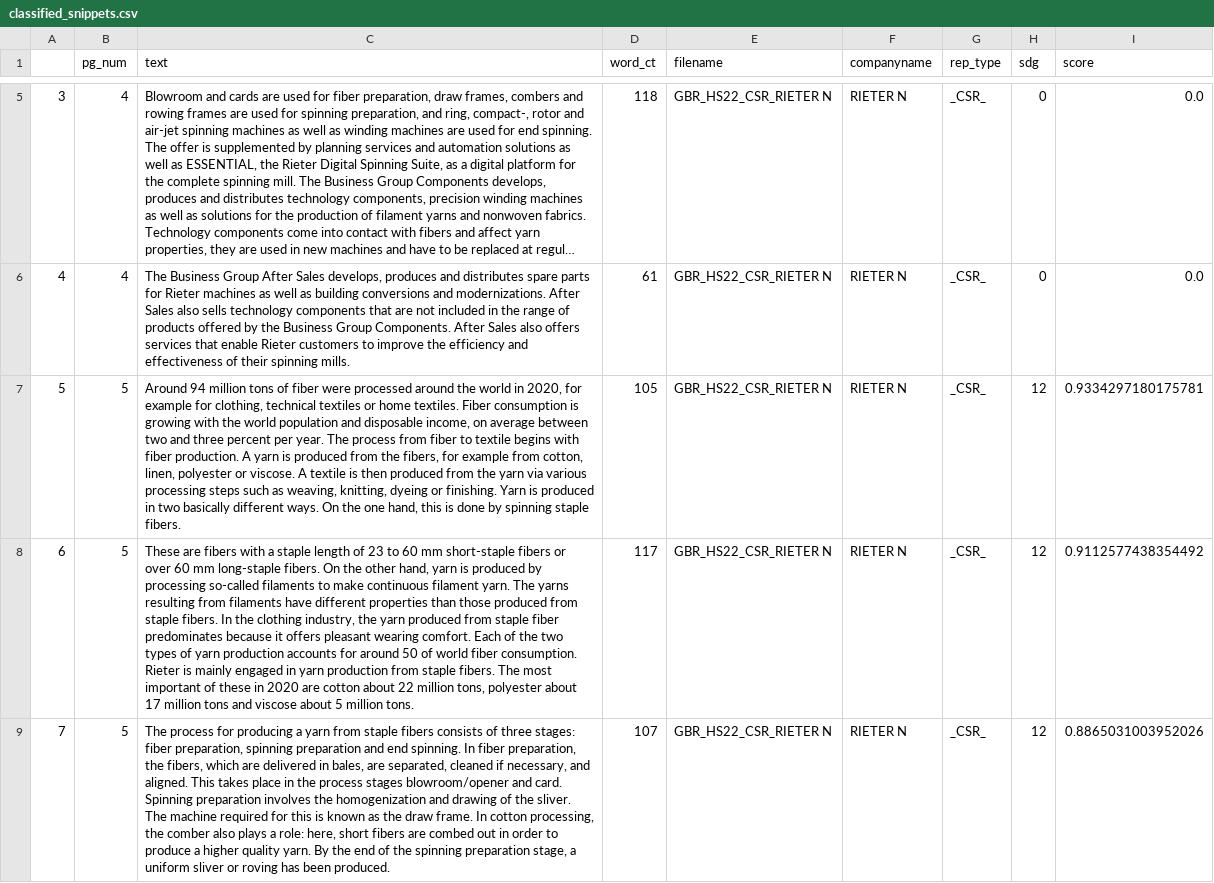
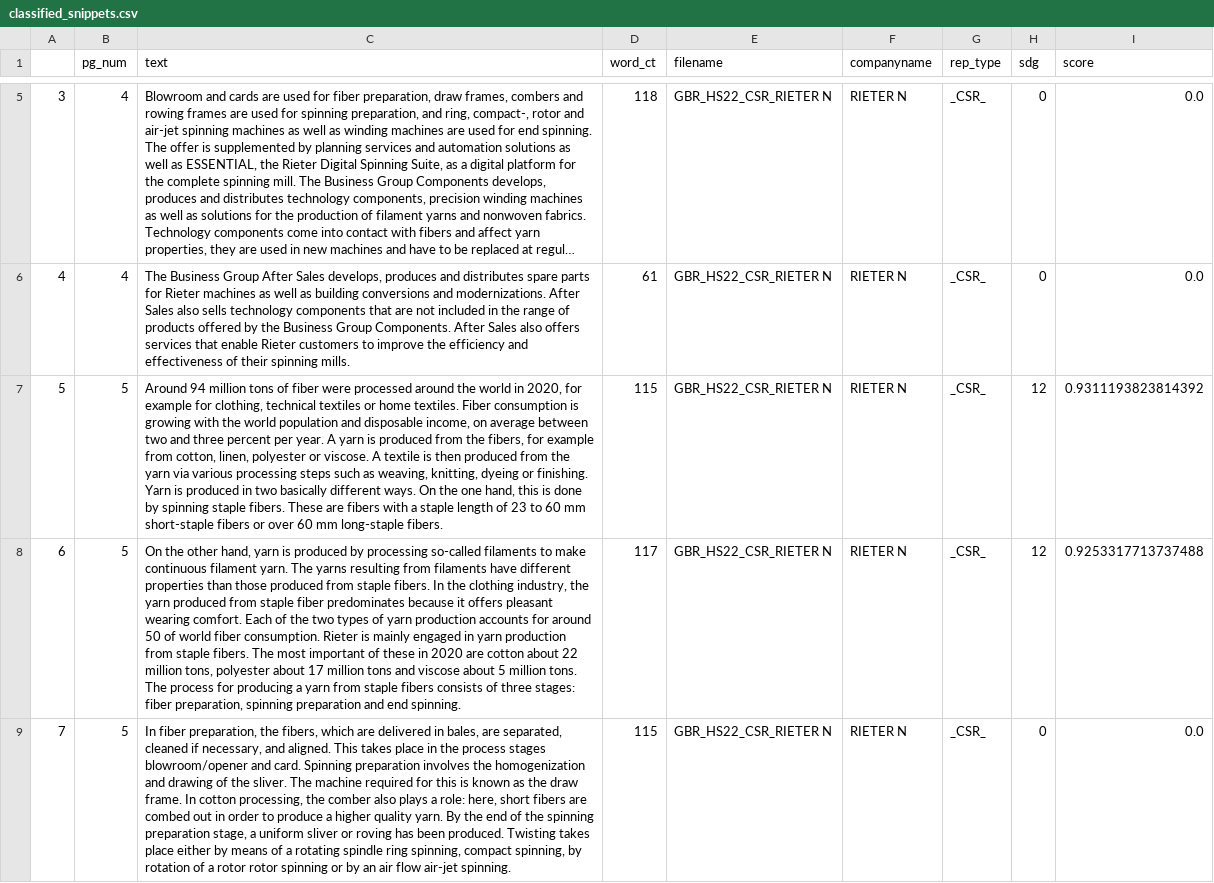
Before and after one commit to aniskafranke/SDG_SpoMo_CD, a CSV file: data/storage/classified_snippets.csv, drawn as a sheet; only a part is shown, gaps mark what is left out; long unchanged cells end in …; the diff covers the shown part only; the diff names each change by its address in the sheet, - before the commit and + after, or states it on an @@ line.

```diff
--- a/data/storage/classified_snippets.csv
+++ b/data/storage/classified_snippets.csv
-C7 (text): …per year. The process from fiber to textile begins with fiber production. A yarn is produced from the fibers, for example from cotton, linen, polyester or viscose. A textile is then produced from the yarn via various processing steps such as weaving, knitting, dyeing or finishing. Yarn is produced in two basically different ways. On the one hand, this is done by spinning staple fibers.
+C7 (text): …per year. A yarn is produced from the fibers, for example from cotton, linen, polyester or viscose. A textile is then produced from the yarn via various processing steps such as weaving, knitting, dyeing or finishing. Yarn is produced in two basically different ways. On the one hand, this is done by spinning staple fibers. These are fibers with a staple length of 23 to 60 mm short-staple fibers or over 60 mm long-staple fibers.
-D7 (word_ct): 105
+D7 (word_ct): 115
-I7 (score): 0.9334297180175781
+I7 (score): 0.9311193823814392
-C8 (text): These are fibers with a staple length of 23 to 60 mm short-staple fibers or over 60 mm long-staple fibers. On the other hand, yarn is produced by processing so-called filaments to make continuous filament yarn. The yarns resulting from filaments have different properties than those produced from staple fibers. In the clothing industry, the yarn produced from staple fiber predominates because it offers pleasant wearing comfort. Each of the two types of yarn production accounts for around 50 of world fiber consumption. Rieter is mainly engaged in yarn production from staple fibers. The most important of these in 2020 are cotton about 22 million tons, polyester about 17 million tons and viscose about 5 million tons.
+C8 (text): On the other hand, yarn is produced by processing so-called filaments to make continuous filament yarn. The yarns resulting from filaments have different properties than those produced from staple fibers. In the clothing industry, the yarn produced from staple fiber predominates because it offers pleasant wearing comfort. Each of the two types of yarn production accounts for around 50 of world fiber consumption. Rieter is mainly engaged in yarn production from staple fibers. The most important of these in 2020 are cotton about 22 million tons, polyester about 17 million tons and viscose about 5 million tons. The process for producing a yarn from staple fibers consists of three stages: fiber preparation, spinning preparation and end spinning.
-I8 (score): 0.9112577438354492
+I8 (score): 0.9253317713737488
-C9 (text): The process for producing a yarn from staple fibers consists of three stages: fiber preparation, spinning preparation and end spinning. In fiber preparation, the fibers, which are delivered in bales, are separated, cleaned if necessary, and aligned. This takes place in the process stages blowroom/opener and card. Spinning preparation involves the homogenization and drawing of the sliver. The machine required for this is known as the draw frame. In cotton processing, the comber also plays a role: here, short fibers are combed out in order to produce a higher quality yarn. By the end of the spinning preparation stage, a uniform sliver or roving has been produced.
+C9 (text): In fiber preparation, the fibers, which are delivered in bales, are separated, cleaned if necessary, and aligned. This takes place in the process stages blowroom/opener and card. Spinning preparation involves the homogenization and drawing of the sliver. The machine required for this is known as the draw frame. In cotton processing, the comber also plays a role: here, short fibers are combed out in order to produce a higher quality yarn. By the end of the spinning preparation stage, a uniform sliver or roving has been produced. Twisting takes place either by means of a rotating spindle ring spinning, compact spinning, by rotation of a rotor rotor spinning or by an air flow air-jet spinning.
-D9 (word_ct): 107
+D9 (word_ct): 115
-H9 (sdg): 12
+H9 (sdg): 0
-I9 (score): 0.8865031003952026
+I9 (score): 0.0
```
Also changed, not shown: 33 edited cells elsewhere in this file, data/storage/snippets.csv, 3 other files.
